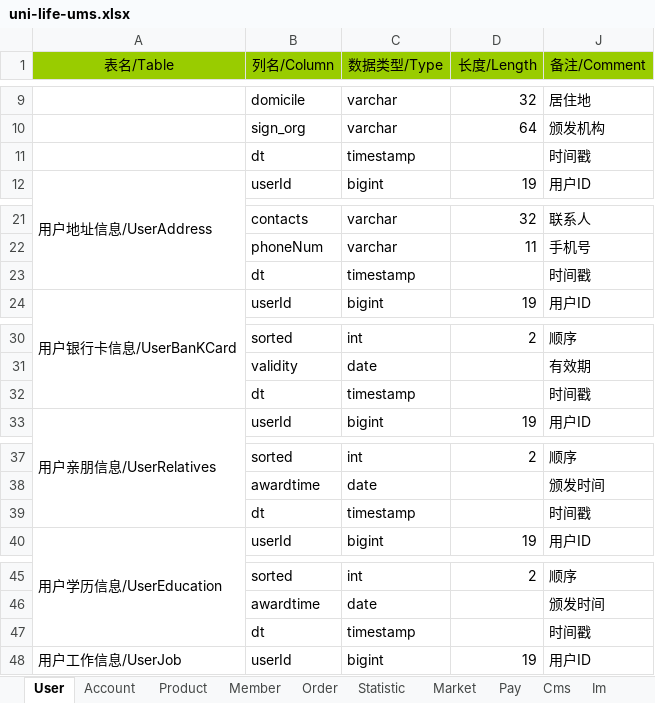
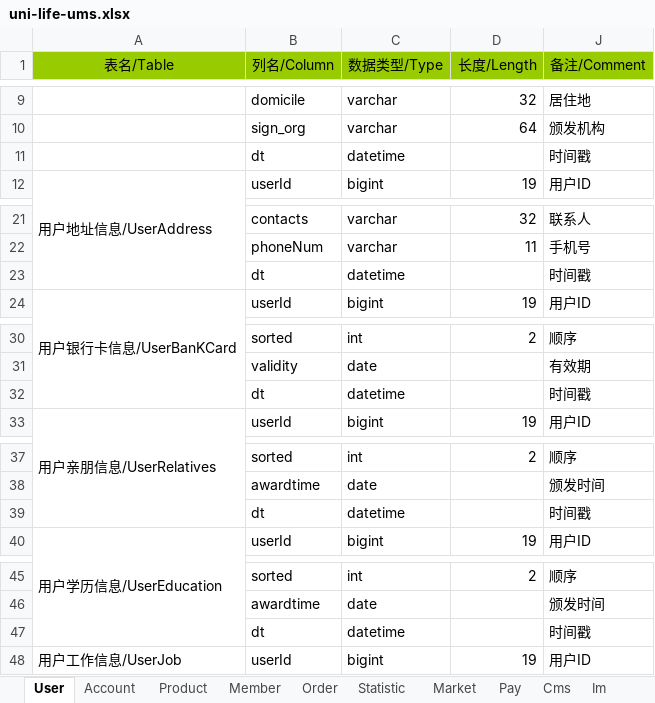
Before and after one commit to geeker-lait/arch-module, an Excel workbook: arch-ums/uni-life-ums.xlsx, sheet User, drawn as a sheet; only a part is shown, gaps mark what is left out; values as stored, in another font and other column widths than the file's, no borders; conditional formats and table styles not drawn; the diff covers the shown part only; the diff names each change by its address in the sheet, - before the commit and + after, or states it on an @@ line.

```diff
--- a/arch-ums/uni-life-ums.xlsx (sheet User)
+++ b/arch-ums/uni-life-ums.xlsx (sheet User)
-C11 (数据类型/Type): timestamp
+C11 (数据类型/Type): datetime
-C23 (数据类型/Type): timestamp
+C23 (数据类型/Type): datetime
-C32 (数据类型/Type): timestamp
+C32 (数据类型/Type): datetime
-C39 (数据类型/Type): timestamp
+C39 (数据类型/Type): datetime
-C47 (数据类型/Type): timestamp
+C47 (数据类型/Type): datetime
```
Also changed, not shown: 2 edited cells elsewhere in this sheet, sheet Account, 6 other files.
